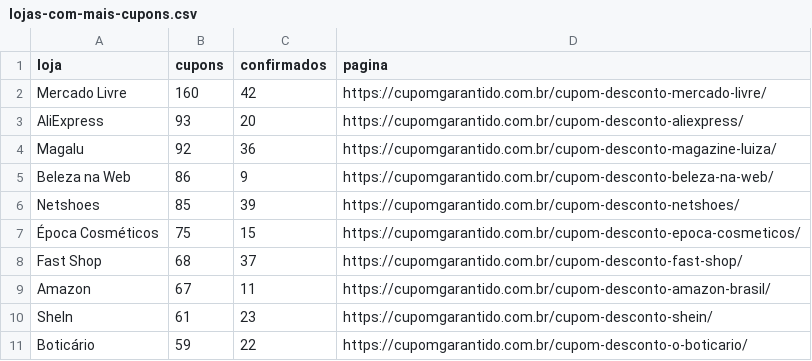
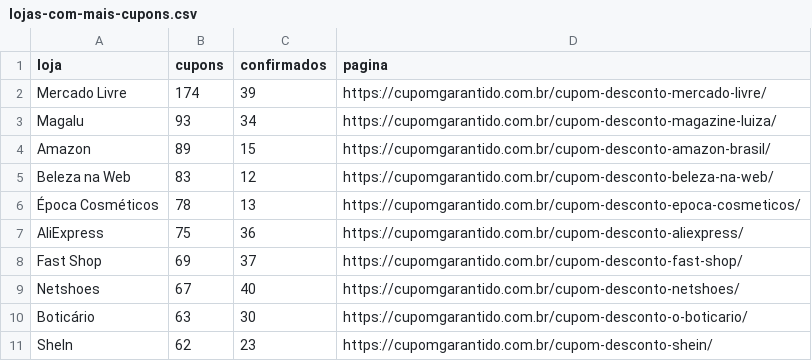
Before and after one commit to juniorveigabr/cupom-garantido-dados, a CSV file: dados/lojas-com-mais-cupons.csv, drawn as a sheet.

```diff
--- a/dados/lojas-com-mais-cupons.csv
+++ b/dados/lojas-com-mais-cupons.csv
@@ -1,11 +1,11 @@
 loja,cupons,confirmados,pagina
-Mercado Livre,160,42,https://cupomgarantido.com.br/cupom-desconto-mercado-livre/
-AliExpress,93,20,https://cupomgarantido.com.br/cupom-desconto-aliexpress/
-Magalu,92,36,https://cupomgarantido.com.br/cupom-desconto-magazine-luiza/
-Beleza na Web,86,9,https://cupomgarantido.com.br/cupom-desconto-beleza-na-web/
-Netshoes,85,39,https://cupomgarantido.com.br/cupom-desconto-netshoes/
-Época Cosméticos,75,15,https://cupomgarantido.com.br/cupom-desconto-epoca-cosmeticos/
-Fast Shop,68,37,https://cupomgarantido.com.br/cupom-desconto-fast-shop/
-Amazon,67,11,https://cupomgarantido.com.br/cupom-desconto-amazon-brasil/
-SheIn,61,23,https://cupomgarantido.com.br/cupom-desconto-shein/
-Boticário,59,22,https://cupomgarantido.com.br/cupom-desconto-o-boticario/
+Mercado Livre,174,39,https://cupomgarantido.com.br/cupom-desconto-mercado-livre/
+Magalu,93,34,https://cupomgarantido.com.br/cupom-desconto-magazine-luiza/
+Amazon,89,15,https://cupomgarantido.com.br/cupom-desconto-amazon-brasil/
+Beleza na Web,83,12,https://cupomgarantido.com.br/cupom-desconto-beleza-na-web/
+Época Cosméticos,78,13,https://cupomgarantido.com.br/cupom-desconto-epoca-cosmeticos/
+AliExpress,75,36,https://cupomgarantido.com.br/cupom-desconto-aliexpress/
+Fast Shop,69,37,https://cupomgarantido.com.br/cupom-desconto-fast-shop/
+Netshoes,67,40,https://cupomgarantido.com.br/cupom-desconto-netshoes/
+Boticário,63,30,https://cupomgarantido.com.br/cupom-desconto-o-boticario/
+SheIn,62,23,https://cupomgarantido.com.br/cupom-desconto-shein/
```
Also changed, not shown: dados/categorias.csv, dados/cupons-por-dia.csv, 3 other files.
